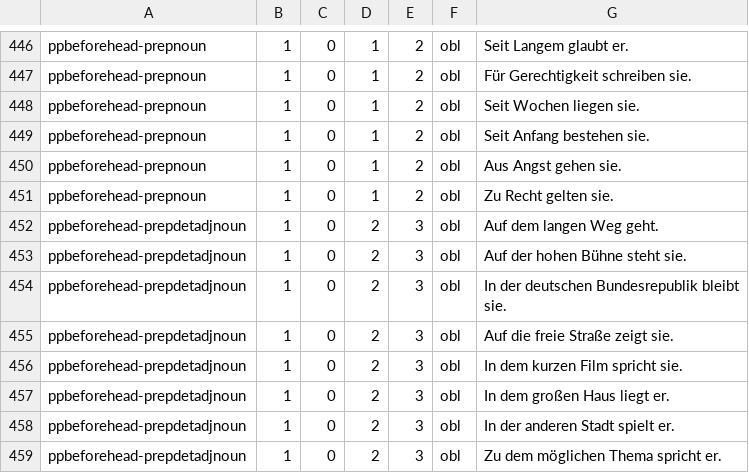
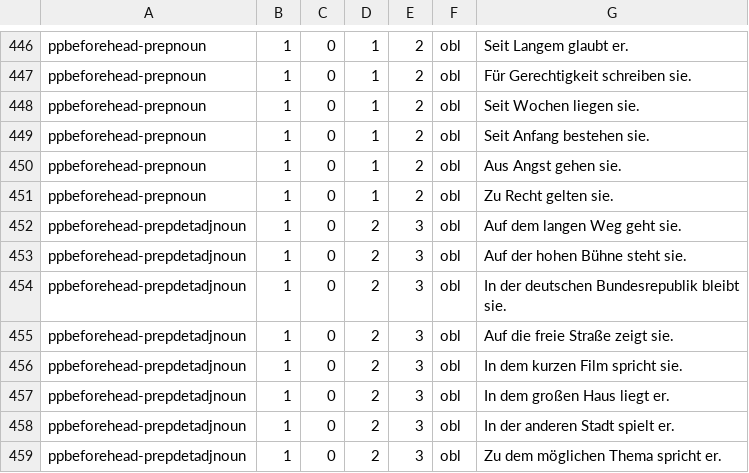
Before and after one commit to DiveFish/PPATS, a TSV file: material/pp-test-suite.tsv, drawn as a sheet; only a part is shown, gaps mark what is left out.

Commit message:
Add missing subject

```diff
--- a/material/pp-test-suite.tsv
+++ b/material/pp-test-suite.tsv
@@ -451,3 +451,3 @@ ppbeforehead-prepnoun	1	0	1	2	obl	Aus Angst gehen sie.
 ppbeforehead-prepnoun	1	0	1	2	obl	Zu Recht gelten sie.
-ppbeforehead-prepdetadjnoun	1	0	2	3	obl	Auf dem langen Weg geht.
+ppbeforehead-prepdetadjnoun	1	0	2	3	obl	Auf dem langen Weg geht sie.
 ppbeforehead-prepdetadjnoun	1	0	2	3	obl	Auf der hohen Bühne steht sie.
```
